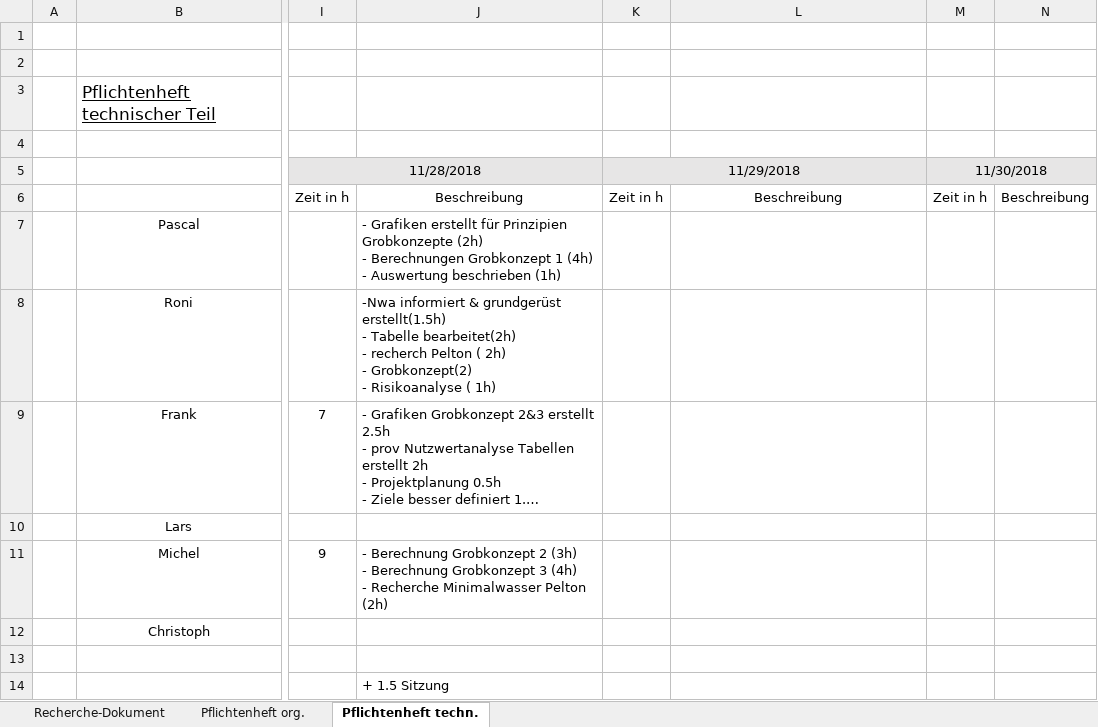
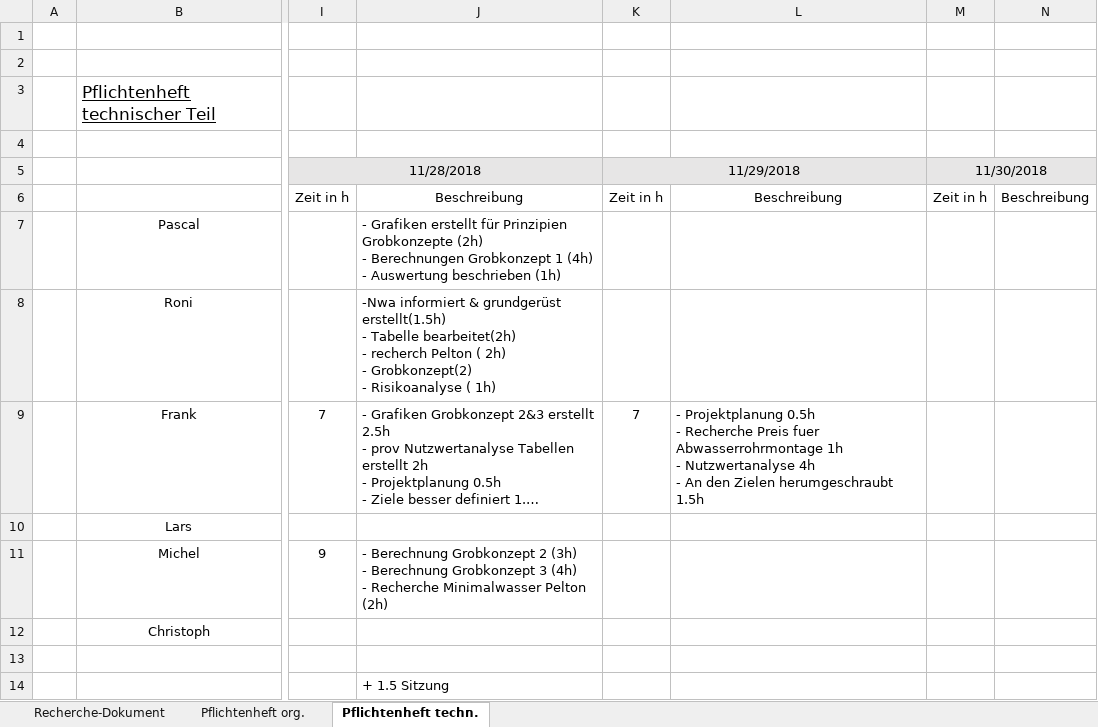
Before and after one commit to Swissmade41/Pro1, an Excel workbook: ILV.xlsx, sheet Pflichtenheft techn., drawn as a sheet; only a part is shown, gaps mark what is left out; long unchanged cells end in …; values as stored, in another font and other column widths than the file's, no borders; ↵ is a line break in a cell; the diff names each change by its address in the sheet, - before the commit and + after, or states it on an @@ line.

Commit message:
ILV.xlsx Stunden hinzugefuegt

```diff
--- a/ILV.xlsx (sheet Pflichtenheft techn.)
+++ b/ILV.xlsx (sheet Pflichtenheft techn.)
-K9: (empty)
+K9: 7
-L9: (empty)
+L9: - Projektplanung 0.5h ↵ - Recherche Preis fuer Abwasserrohrmontage 1h ↵ - Nutzwertanalyse 4h ↵ - An den Zielen herumgeschraubt 1.5h
```
